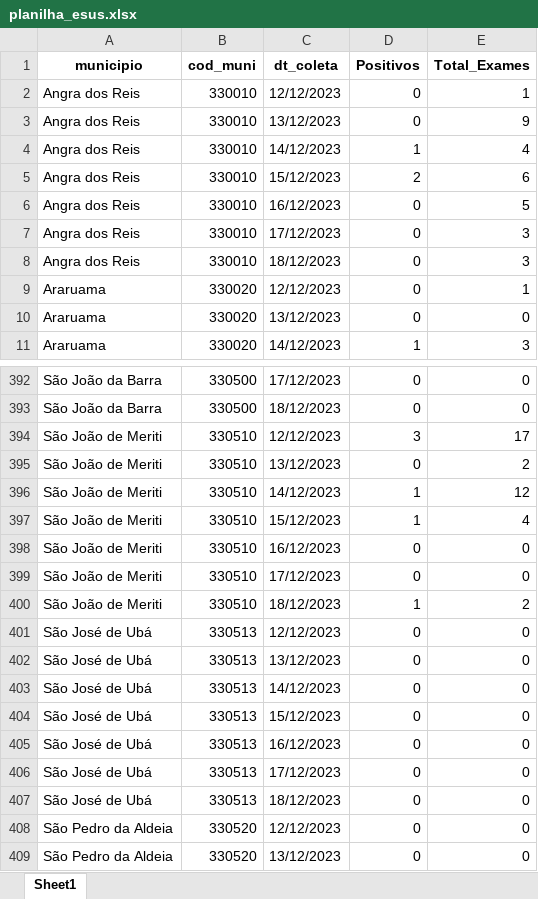
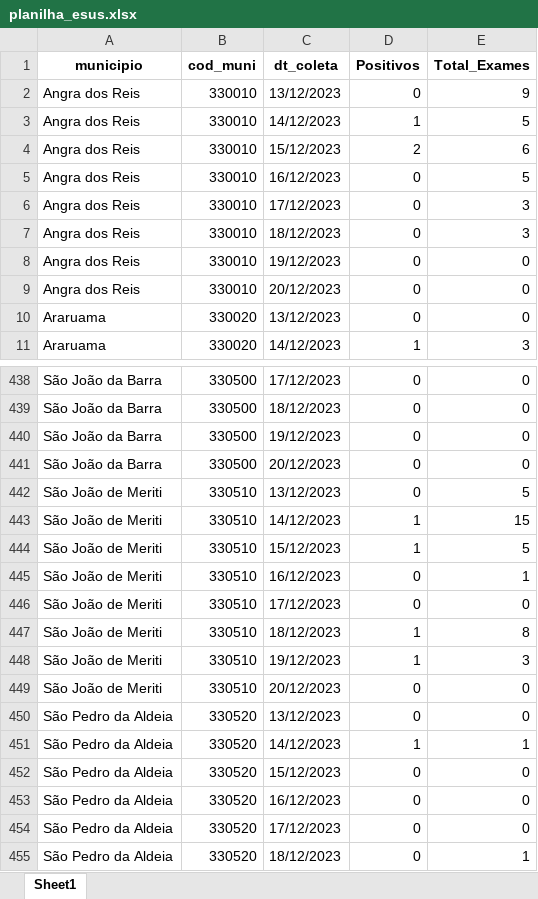
Before and after one commit to eduardompeixoto/Taxa-de-Positividade-AG-E-SUS, an Excel workbook: inst/planilha_esus.xlsx, sheet Sheet1, drawn as a sheet; only a part is shown, gaps mark what is left out; the shorter side is filled out with more unchanged rows; values as stored, in another font and other column widths than the file's, no borders; removed rows and columns are numbered as before the commit, all else as after; the diff covers the shown part only; the diff names each change by its address in the sheet, - before the commit and + after, or states it on an @@ line.

```diff
--- a/inst/planilha_esus.xlsx (sheet Sheet1)
+++ b/inst/planilha_esus.xlsx (sheet Sheet1)
-row 2: Angra dos Reis | 330010 | 12/12/2023 | 0 | 1
-E3 (Total_Exames): 4
+E3 (Total_Exames): 5
-row 9: Araruama | 330020 | 12/12/2023 | 0 | 1
+row 8: Angra dos Reis | 330010 | 19/12/2023 | 0 | 0
+row 9: Angra dos Reis | 330010 | 20/12/2023 | 0 | 0
-row 394: São João de Meriti | 330510 | 12/12/2023 | 3 | 17
+row 440: São João da Barra | 330500 | 19/12/2023 | 0 | 0
+row 441: São João da Barra | 330500 | 20/12/2023 | 0 | 0
-E442 (Total_Exames): 2
+E442 (Total_Exames): 5
-E443 (Total_Exames): 12
+E443 (Total_Exames): 15
-E444 (Total_Exames): 4
+E444 (Total_Exames): 5
-E445 (Total_Exames): 0
+E445 (Total_Exames): 1
-E447 (Total_Exames): 2
+E447 (Total_Exames): 8
-row 401: São José de Ubá | 330513 | 12/12/2023 | 0 | 0
-row 402: São José de Ubá | 330513 | 13/12/2023 | 0 | 0
-row 403: São José de Ubá | 330513 | 14/12/2023 | 0 | 0
-row 404: São José de Ubá | 330513 | 15/12/2023 | 0 | 0
-row 405: São José de Ubá | 330513 | 16/12/2023 | 0 | 0
-row 406: São José de Ubá | 330513 | 17/12/2023 | 0 | 0
-row 407: São José de Ubá | 330513 | 18/12/2023 | 0 | 0
+row 448: São João de Meriti | 330510 | 19/12/2023 | 1 | 3
-A449 (municipio): São Pedro da Aldeia
+A449 (municipio): São João de Meriti
-B449 (cod_muni): 330520
+B449 (cod_muni): 330510
-C449 (dt_coleta): 12/12/2023
+C449 (dt_coleta): 20/12/2023
```
Also changed, not shown: 109 added rows, 41 removed rows and 178 edited cells elsewhere in this sheet.
